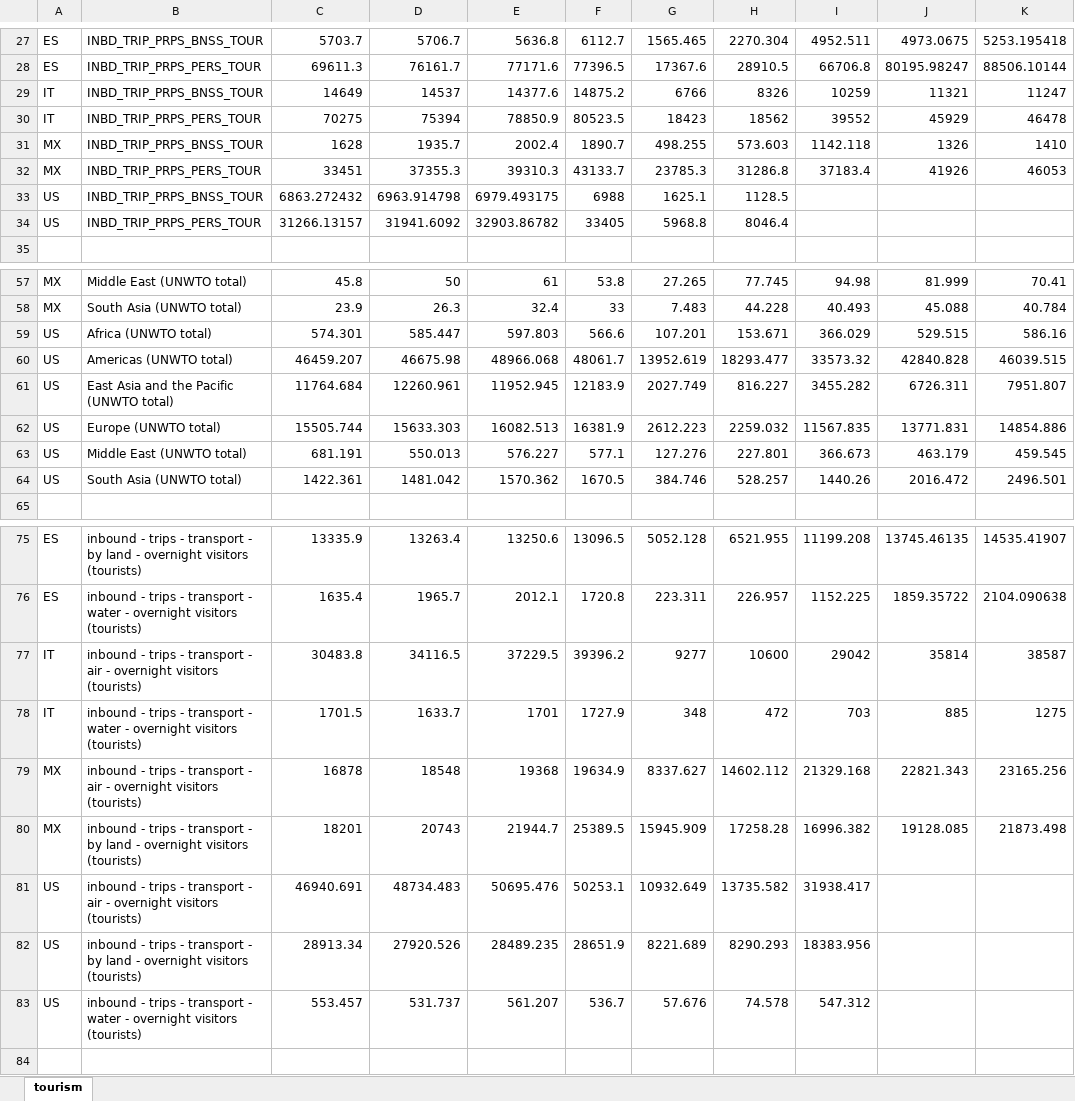
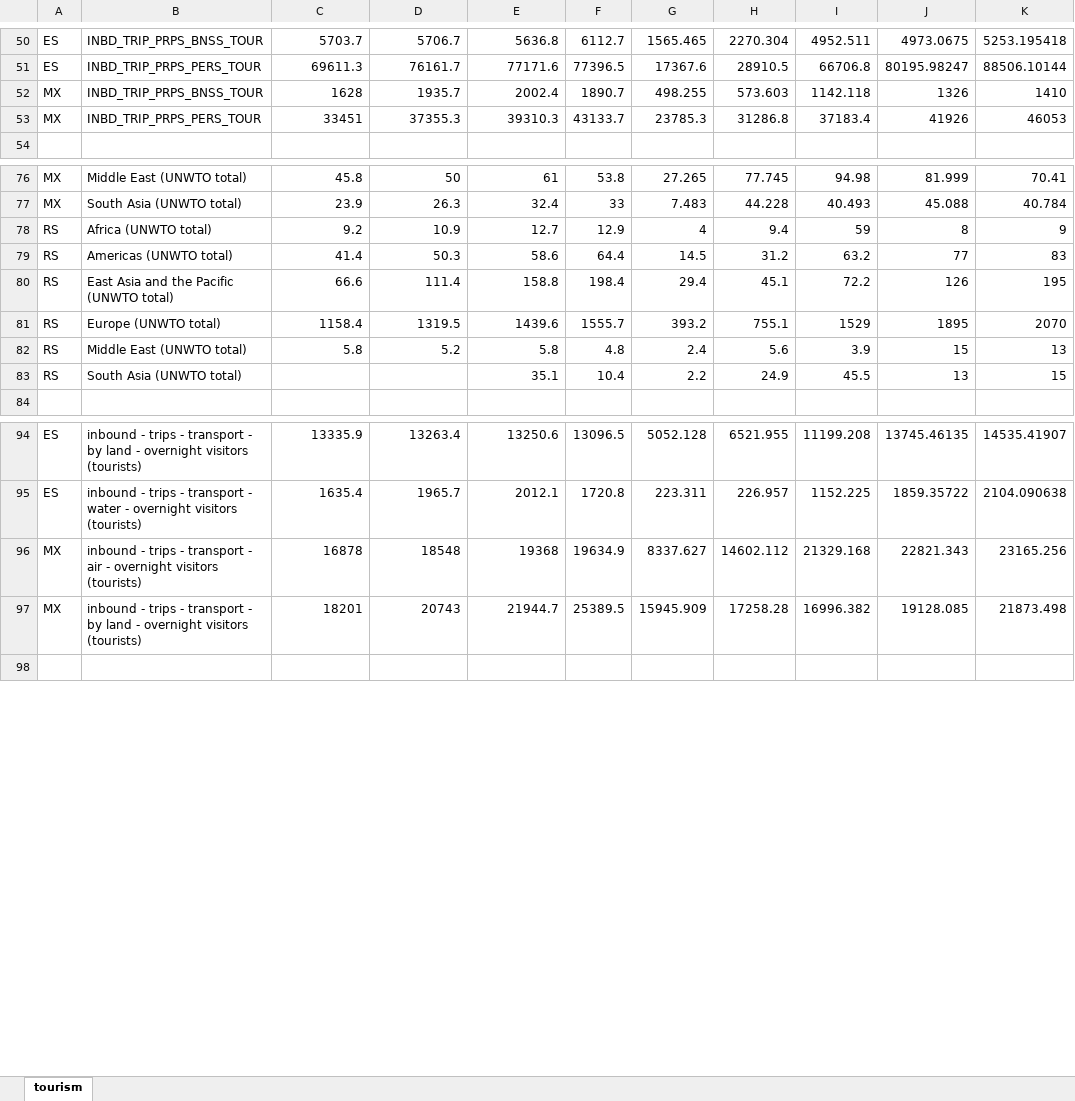
Before and after one commit to mgh99/macro_cosas, an Excel workbook: outputs/world/views_single_sheet.xlsx, sheet tourism, drawn as a sheet; only a part is shown, gaps mark what is left out; values as stored, in another font and other column widths than the file's, no borders; removed rows and columns are numbered as before the commit, all else as after; the diff covers the shown part only; the diff names each change by its address in the sheet, - before the commit and + after, or states it on an @@ line.

Commit message:
tourism with AI - working

```diff
--- a/outputs/world/views_single_sheet.xlsx (sheet tourism)
+++ b/outputs/world/views_single_sheet.xlsx (sheet tourism)
-row 29: IT | INBD_TRIP_PRPS_BNSS_TOUR | 14649 | 14537 | 14377.6 | 14875.2 | 6766 | 8326 | 10259 | 11321 | 11247
-row 30: IT | INBD_TRIP_PRPS_PERS_TOUR | 70275 | 75394 | 78850.9 | 80523.5 | 18423 | 18562 | 39552 | 45929 | 46478
-row 33: US | INBD_TRIP_PRPS_BNSS_TOUR | 6863.272432 | 6963.914798 | 6979.493175 | 6988 | 1625.1 | 1128.5
-row 34: US | INBD_TRIP_PRPS_PERS_TOUR | 31266.13157 | 31941.6092 | 32903.86782 | 33405 | 5968.8 | 8046.4
-row 59: US | Africa (UNWTO total) | 574.301 | 585.447 | 597.803 | 566.6 | 107.201 | 153.671 | 366.029 | 529.515 | 586.16
-row 60: US | Americas (UNWTO total) | 46459.207 | 46675.98 | 48966.068 | 48061.7 | 13952.619 | 18293.477 | 33573.32 | 42840.828 | 46039.515
-row 61: US | East Asia and the Pacific (UNWTO total) | 11764.684 | 12260.961 | 11952.945 | 12183.9 | 2027.749 | 816.227 | 3455.282 | 6726.311 | 7951.807
-row 62: US | Europe (UNWTO total) | 15505.744 | 15633.303 | 16082.513 | 16381.9 | 2612.223 | 2259.032 | 11567.835 | 13771.831 | 14854.886
-row 63: US | Middle East (UNWTO total) | 681.191 | 550.013 | 576.227 | 577.1 | 127.276 | 227.801 | 366.673 | 463.179 | 459.545
-row 64: US | South Asia (UNWTO total) | 1422.361 | 1481.042 | 1570.362 | 1670.5 | 384.746 | 528.257 | 1440.26 | 2016.472 | 2496.501
+row 78: RS | Africa (UNWTO total) | 9.2 | 10.9 | 12.7 | 12.9 | 4 | 9.4 | 59 | 8 | 9
+row 79: RS | Americas (UNWTO total) | 41.4 | 50.3 | 58.6 | 64.4 | 14.5 | 31.2 | 63.2 | 77 | 83
+row 80: RS | East Asia and the Pacific (UNWTO total) | 66.6 | 111.4 | 158.8 | 198.4 | 29.4 | 45.1 | 72.2 | 126 | 195
+row 81: RS | Europe (UNWTO total) | 1158.4 | 1319.5 | 1439.6 | 1555.7 | 393.2 | 755.1 | 1529 | 1895 | 2070
+row 82: RS | Middle East (UNWTO total) | 5.8 | 5.2 | 5.8 | 4.8 | 2.4 | 5.6 | 3.9 | 15 | 13
+row 83: RS | South Asia (UNWTO total) |  |  | 35.1 | 10.4 | 2.2 | 24.9 | 45.5 | 13 | 15
-row 77: IT | inbound - trips - transport - air - overnight visitors (tourists) | 30483.8 | 34116.5 | 37229.5 | 39396.2 | 9277 | 10600 | 29042 | 35814 | 38587
-row 78: IT | inbound - trips - transport - water - overnight visitors (tourists) | 1701.5 | 1633.7 | 1701 | 1727.9 | 348 | 472 | 703 | 885 | 1275
-row 81: US | inbound - trips - transport - air - overnight visitors (tourists) | 46940.691 | 48734.483 | 50695.476 | 50253.1 | 10932.649 | 13735.582 | 31938.417
-row 82: US | inbound - trips - transport - by land - overnight visitors (tourists) | 28913.34 | 27920.526 | 28489.235 | 28651.9 | 8221.689 | 8290.293 | 18383.956
-row 83: US | inbound - trips - transport - water - overnight visitors (tourists) | 553.457 | 531.737 | 561.207 | 536.7 | 57.676 | 74.578 | 547.312
```
Also changed, not shown: 27 added rows, 5 removed rows and 8 edited cells elsewhere in this sheet, 9 other files.
